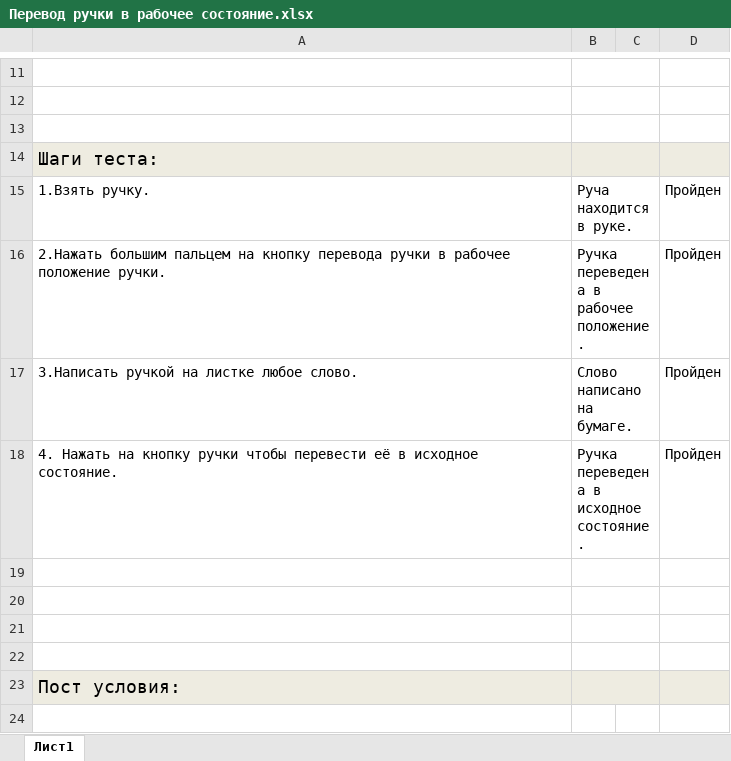
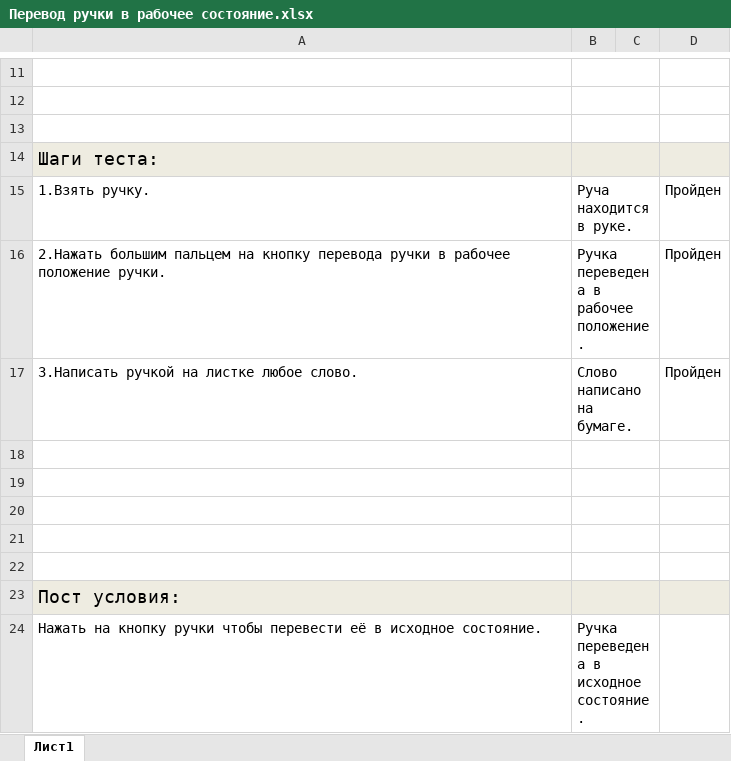
Before and after one commit to Cr1cketor/Pen, an Excel workbook: Test case/Перевод ручки в рабочее состояние.xlsx, sheet Лист1, drawn as a sheet; only a part is shown, gaps mark what is left out; values as stored, in another font and other column widths than the file's, no borders; the diff names each change by its address in the sheet, - before the commit and + after, or states it on an @@ line.

```diff
--- a/Test case/Перевод ручки в рабочее состояние.xlsx (sheet Лист1)
+++ b/Test case/Перевод ручки в рабочее состояние.xlsx (sheet Лист1)
-row 18: 4. Нажать на кнопку ручки чтобы перевести её в исходное состояние. | Ручка переведена в исходное состояние. |  | Пройден
+row 18: (empty)
+row 24: Нажать на кнопку ручки чтобы перевести её в исходное состояние. | Ручка переведена в исходное состояние.
```
Also changed, not shown: Test case/Логотип на ручке..xlsx, Test case/Тест кейс на непрерывное написание одной ручкой.xlsx, 8 other files.
